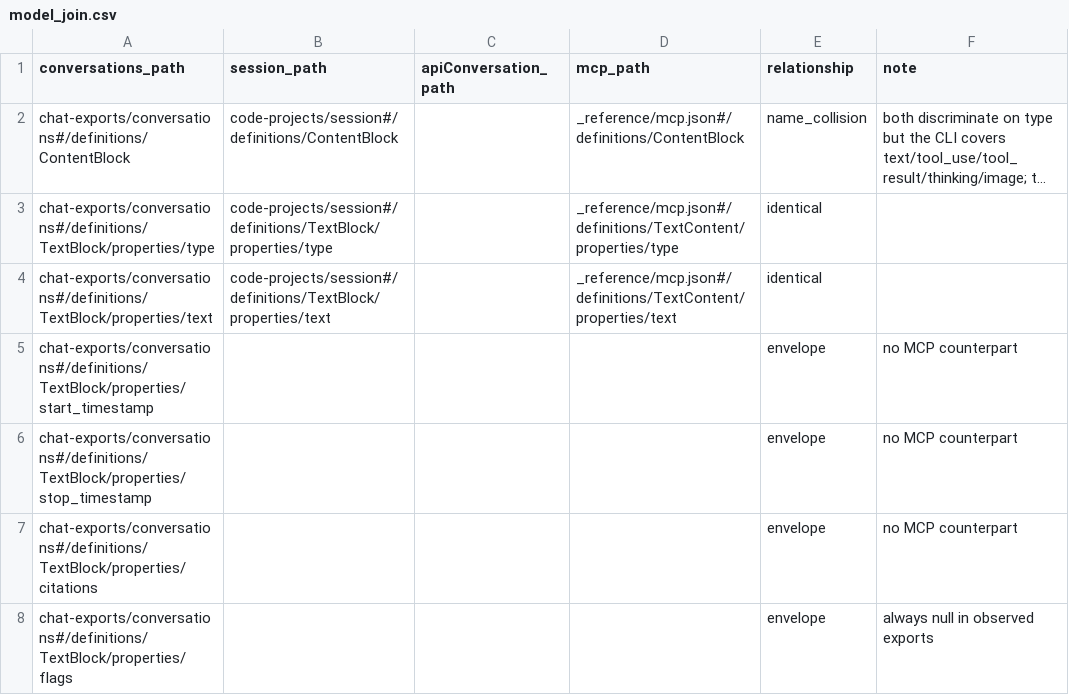
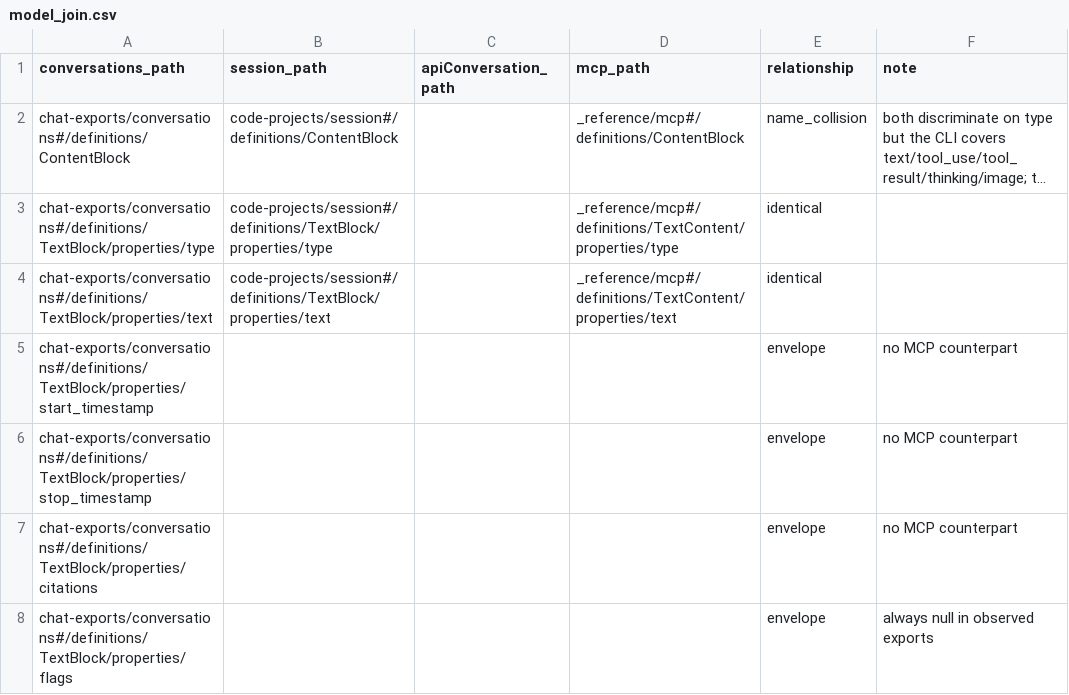
Before and after one commit to rpus/corpus-yoga, a CSV file: rsc/schema/model_join.csv, drawn as a sheet; only a part is shown; long unchanged cells end in …; the diff covers the shown part only; the diff names each change by its address in the sheet, - before the commit and + after, or states it on an @@ line.

```diff
--- a/rsc/schema/model_join.csv
+++ b/rsc/schema/model_join.csv
-D2 (mcp_path): _reference/mcp.json#/definitions/ContentBlock
+D2 (mcp_path): _reference/mcp#/definitions/ContentBlock
-D3 (mcp_path): _reference/mcp.json#/definitions/TextContent/properties/type
+D3 (mcp_path): _reference/mcp#/definitions/TextContent/properties/type
-D4 (mcp_path): _reference/mcp.json#/definitions/TextContent/properties/text
+D4 (mcp_path): _reference/mcp#/definitions/TextContent/properties/text
```
Also changed, not shown: 29 edited cells elsewhere in this file, 17 other files.
